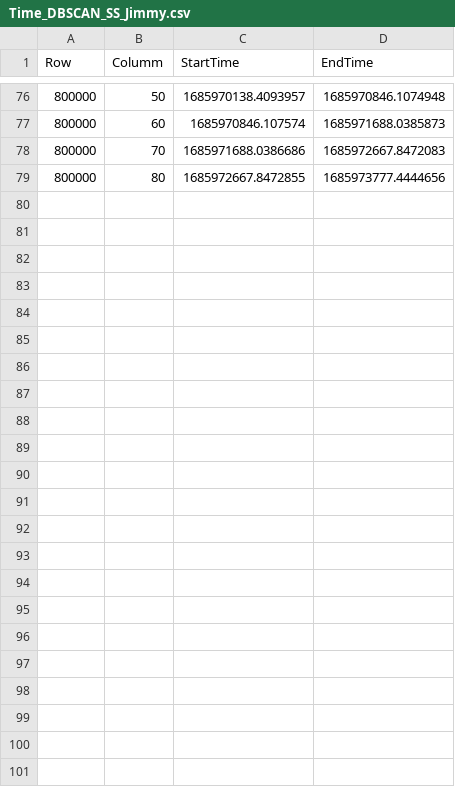
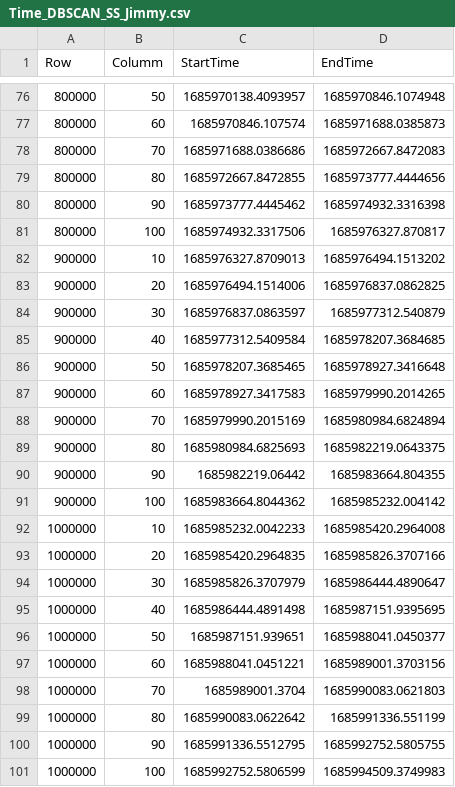
Before and after one commit to MuyeedAhmed/AcceleratedUL, a CSV file: MemoryStats/Time_DBSCAN_SS_Jimmy.csv, drawn as a sheet; only a part is shown, gaps mark what is left out; the diff names each change by its address in the sheet, - before the commit and + after, or states it on an @@ line.

Commit message:
DBSCAN SS Jimmy

```diff
--- a/MemoryStats/Time_DBSCAN_SS_Jimmy.csv
+++ b/MemoryStats/Time_DBSCAN_SS_Jimmy.csv
+row 80: 800000 | 90 | 1685973777.4445462 | 1685974932.3316398
+row 81: 800000 | 100 | 1685974932.3317506 | 1685976327.870817
+row 82: 900000 | 10 | 1685976327.8709013 | 1685976494.1513202
+row 83: 900000 | 20 | 1685976494.1514006 | 1685976837.0862825
+row 84: 900000 | 30 | 1685976837.0863597 | 1685977312.540879
+row 85: 900000 | 40 | 1685977312.5409584 | 1685978207.3684685
+row 86: 900000 | 50 | 1685978207.3685465 | 1685978927.3416648
+row 87: 900000 | 60 | 1685978927.3417583 | 1685979990.2014265
+row 88: 900000 | 70 | 1685979990.2015169 | 1685980984.6824894
+row 89: 900000 | 80 | 1685980984.6825693 | 1685982219.0643375
+row 90: 900000 | 90 | 1685982219.06442 | 1685983664.804355
+row 91: 900000 | 100 | 1685983664.8044362 | 1685985232.004142
+row 92: 1000000 | 10 | 1685985232.0042233 | 1685985420.2964008
+row 93: 1000000 | 20 | 1685985420.2964835 | 1685985826.3707166
+row 94: 1000000 | 30 | 1685985826.3707979 | 1685986444.4890647
+row 95: 1000000 | 40 | 1685986444.4891498 | 1685987151.9395695
+row 96: 1000000 | 50 | 1685987151.939651 | 1685988041.0450377
+row 97: 1000000 | 60 | 1685988041.0451221 | 1685989001.3703156
+row 98: 1000000 | 70 | 1685989001.3704 | 1685990083.0621803
+row 99: 1000000 | 80 | 1685990083.0622642 | 1685991336.551199
+row 100: 1000000 | 90 | 1685991336.5512795 | 1685992752.5805755
+row 101: 1000000 | 100 | 1685992752.5806599 | 1685994509.3749983
```
